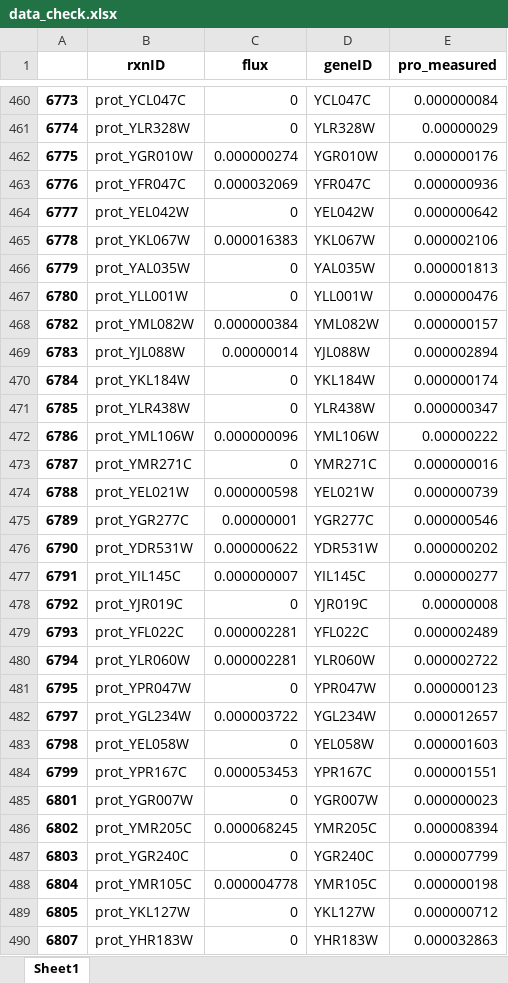
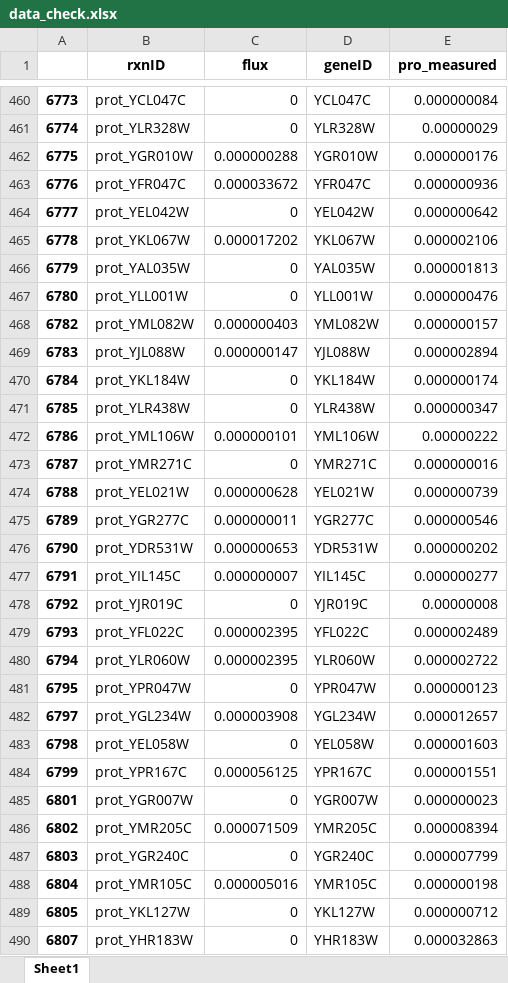
Before and after one commit to hongzhonglu/large_scale_yeast_proteomics_analysis, an Excel workbook: data/data_check.xlsx, sheet Sheet1, drawn as a sheet; only a part is shown, gaps mark what is left out; values as stored, in another font and other column widths than the file's, no borders; the diff covers the shown part only; the diff names each change by its address in the sheet, - before the commit and + after, or states it on an @@ line.

```diff
--- a/data/data_check.xlsx (sheet Sheet1)
+++ b/data/data_check.xlsx (sheet Sheet1)
-C462 (flux): 0.000000274
+C462 (flux): 0.000000288
-C463 (flux): 0.000032069
+C463 (flux): 0.000033672
-C465 (flux): 0.000016383
+C465 (flux): 0.000017202
-C468 (flux): 0.000000384
+C468 (flux): 0.000000403
-C469 (flux): 0.00000014
+C469 (flux): 0.000000147
-C472 (flux): 0.000000096
+C472 (flux): 0.000000101
-C474 (flux): 0.000000598
+C474 (flux): 0.000000628
-C475 (flux): 0.00000001
+C475 (flux): 0.000000011
-C476 (flux): 0.000000622
+C476 (flux): 0.000000653
-C479:C480 (flux): 0.000002281
+C479:C480 (flux): 0.000002395
-C482 (flux): 0.000003722
+C482 (flux): 0.000003908
-C484 (flux): 0.000053453
+C484 (flux): 0.000056125
-C486 (flux): 0.000068245
+C486 (flux): 0.000071509
-C488 (flux): 0.000004778
+C488 (flux): 0.000005016
```
Also changed, not shown: 287 edited cells elsewhere in this sheet, 18 other files.
